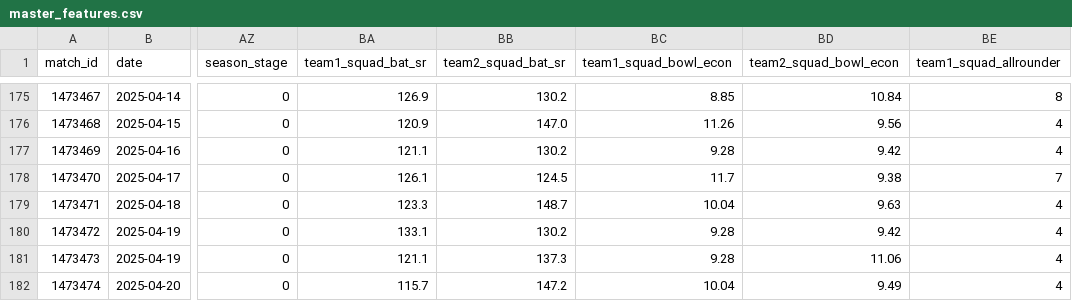
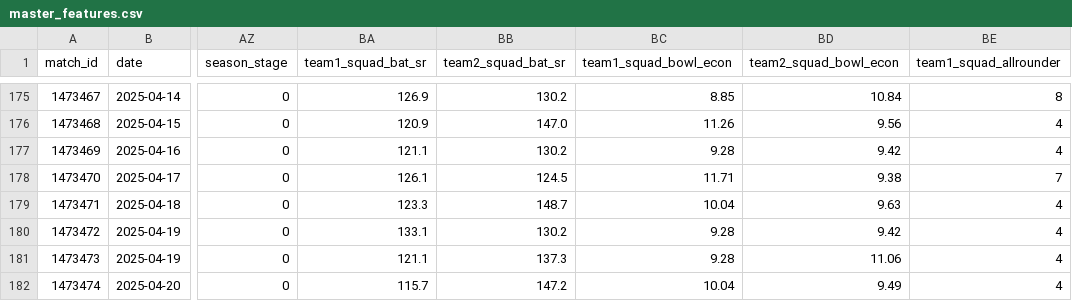
Before and after one commit to TechnicalJin/pitchmind, a CSV file: data/master_features.csv, drawn as a sheet; only a part is shown, gaps mark what is left out; the diff covers the shown part only; the diff names each change by its address in the sheet, - before the commit and + after, or states it on an @@ line.

```diff
--- a/data/master_features.csv
+++ b/data/master_features.csv
-BC178 (team1_squad_bowl_econ): 11.7
+BC178 (team1_squad_bowl_econ): 11.71
```
Also changed, not shown: 12 edited cells elsewhere in this file.
